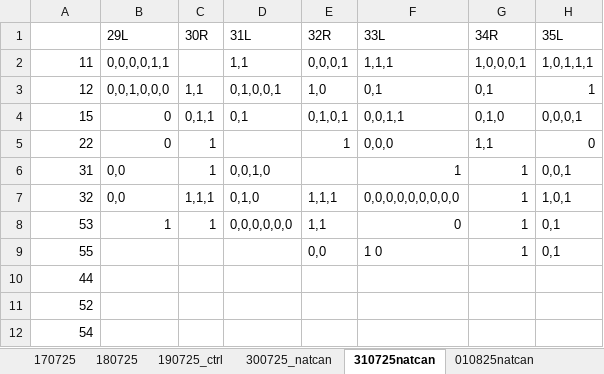
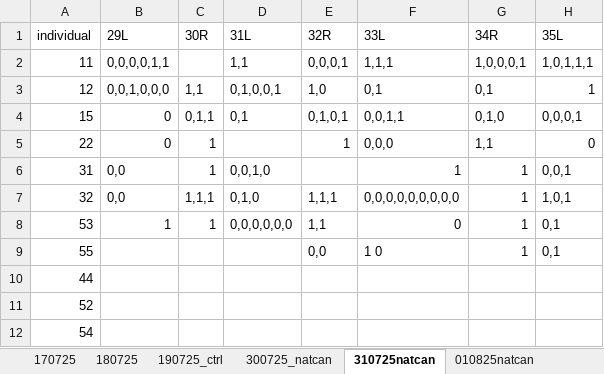
Before and after one commit to skippas/dorsal_navigation_data_analysis, an Excel workbook: data/raw/2025/data_summer_2025.xlsx, sheet 310725natcan, drawn as a sheet; only a part is shown; values as stored, in another font and other column widths than the file's, no borders; the diff names each change by its address in the sheet, - before the commit and + after, or states it on an @@ line.

```diff
--- a/data/raw/2025/data_summer_2025.xlsx (sheet 310725natcan)
+++ b/data/raw/2025/data_summer_2025.xlsx (sheet 310725natcan)
-A1: (empty)
+A1: individual
```
Also changed, not shown: other sheet tabs, 12 other files.
